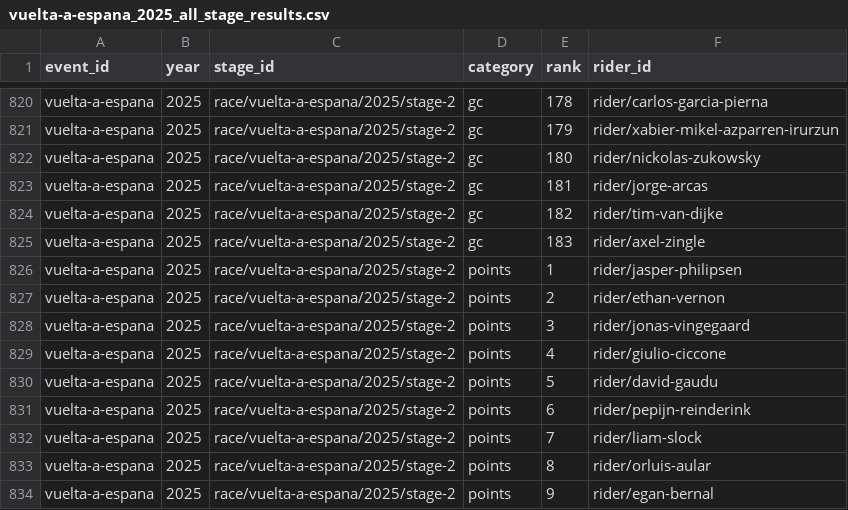
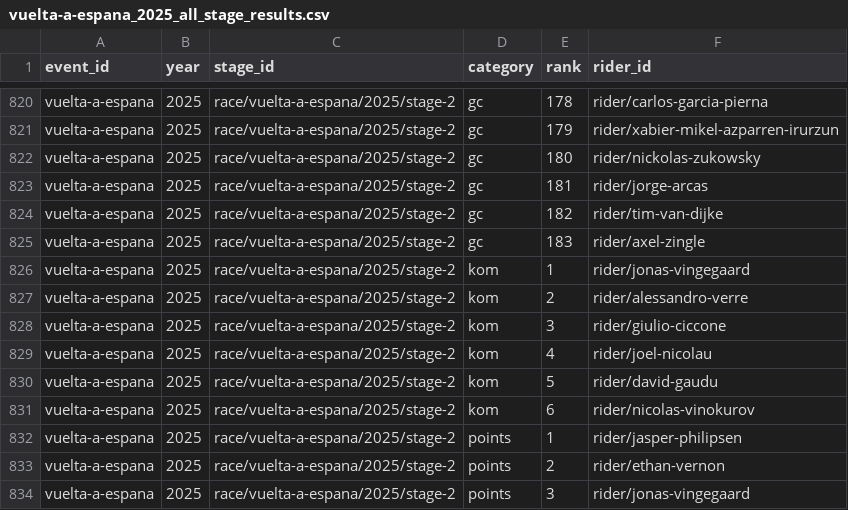
Before and after one commit to Thomassegers14/tourmanager-scraper, a CSV file: data/processed/results/vuelta-a-espana_2025_all_stage_results.csv, drawn as a sheet; only a part is shown, gaps mark what is left out; the shorter side is filled out with more unchanged rows.

```diff
--- a/data/processed/results/vuelta-a-espana_2025_all_stage_results.csv
+++ b/data/processed/results/vuelta-a-espana_2025_all_stage_results.csv
@@ -825,2 +825,8 @@ vuelta-a-espana,2025,race/vuelta-a-espana/2025/stage-2,gc,182,rider/tim-van-dijk
 vuelta-a-espana,2025,race/vuelta-a-espana/2025/stage-2,gc,183,rider/axel-zingle
+vuelta-a-espana,2025,race/vuelta-a-espana/2025/stage-2,kom,1,rider/jonas-vingegaard
+vuelta-a-espana,2025,race/vuelta-a-espana/2025/stage-2,kom,2,rider/alessandro-verre
+vuelta-a-espana,2025,race/vuelta-a-espana/2025/stage-2,kom,3,rider/giulio-ciccone
+vuelta-a-espana,2025,race/vuelta-a-espana/2025/stage-2,kom,4,rider/joel-nicolau
+vuelta-a-espana,2025,race/vuelta-a-espana/2025/stage-2,kom,5,rider/david-gaudu
+vuelta-a-espana,2025,race/vuelta-a-espana/2025/stage-2,kom,6,rider/nicolas-vinokurov
 vuelta-a-espana,2025,race/vuelta-a-espana/2025/stage-2,points,1,rider/jasper-philipsen
```
Also changed, not shown: data/processed/points/rider_stage_summary_vuelta-a-espana_2025.csv, data/processed/ranking/ranking_by_stage_vuelta-a-espana_2025.csv.
